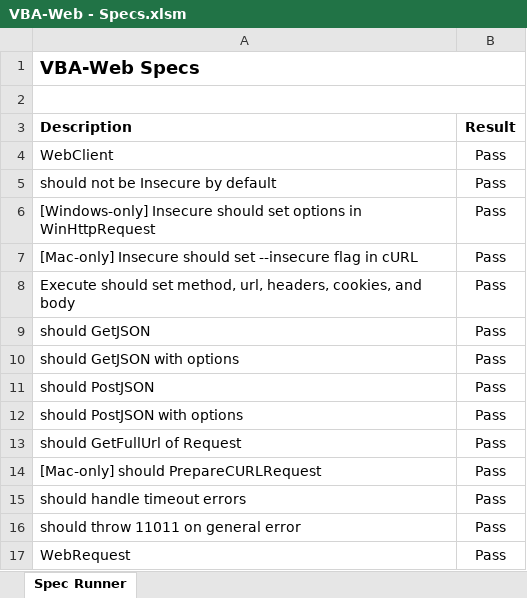
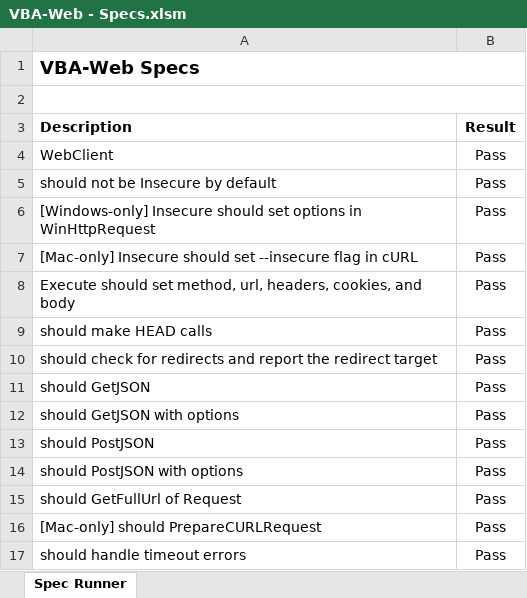
Before and after one commit to VBA-tools/VBA-Web, an Excel workbook: specs/VBA-Web - Specs.xlsm, sheet Spec Runner, drawn as a sheet; only a part is shown; the shorter side is filled out with more unchanged rows; values as stored, in another font and other column widths than the file's, no borders; charts and pictures and conditional formats not drawn; the diff names each change by its address in the sheet, - before the commit and + after, or states it on an @@ line.

```diff
--- a/specs/VBA-Web - Specs.xlsm (sheet Spec Runner)
+++ b/specs/VBA-Web - Specs.xlsm (sheet Spec Runner)
+row 9: should make HEAD calls | Pass
+row 10: should check for redirects and report the redirect target | Pass
```
Also changed, not shown: charts or pictures, VBA-Web - Blank.xlsm, examples/VBA-Web - Example.xlsm, 4 other files.
